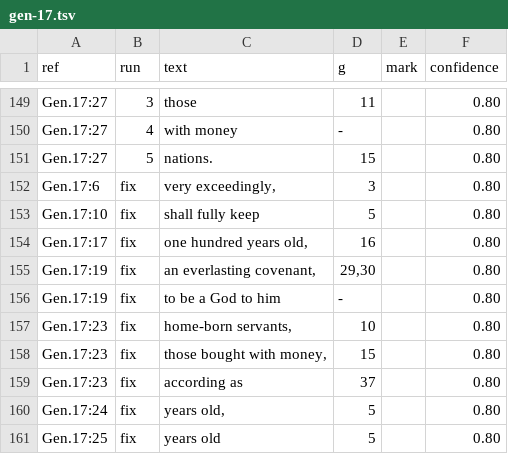
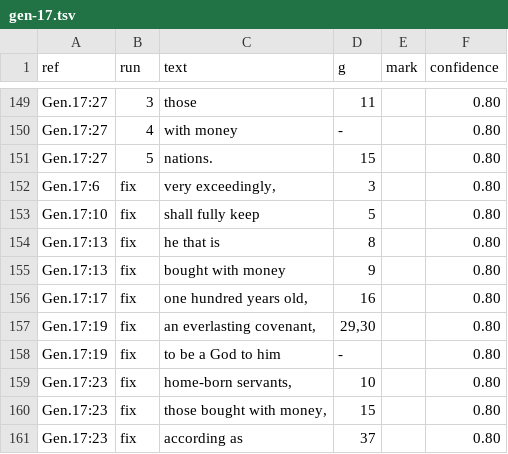
Before and after one commit to Jonathan-A-White/lampas, a TSV file: data/lxx/align/gen-17.tsv, drawn as a sheet; only a part is shown, gaps mark what is left out; the shorter side is filled out with more unchanged rows.

Commit message:
Genesis 17:13: fix rows give 'he that is' ὁ and 'bought with money' ἀργυρώνητος, so 'money' has its Greek word

```diff
--- a/data/lxx/align/gen-17.tsv
+++ b/data/lxx/align/gen-17.tsv
@@ -153,2 +153,4 @@ Gen.17:6	fix	very exceedingly,	3		0.80
 Gen.17:10	fix	shall fully keep	5		0.80
+Gen.17:13	fix	he that is	8		0.80
+Gen.17:13	fix	bought with money	9		0.80
 Gen.17:17	fix	one hundred years old,	16		0.80
```
